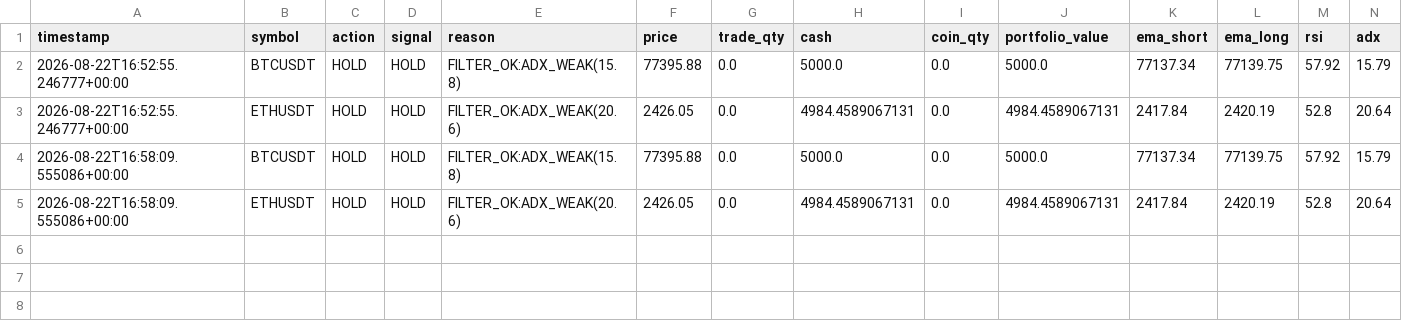
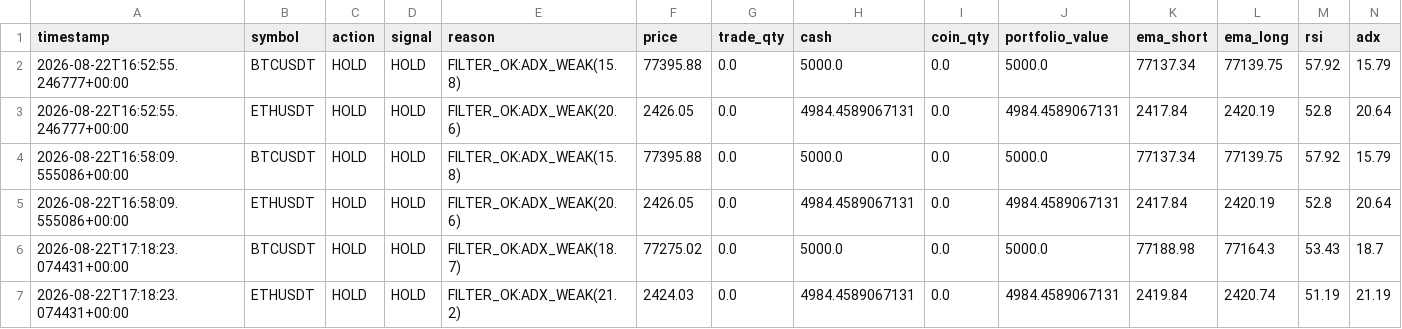
Before and after one commit to Galaxyarmy/crypto-paper-trader, a CSV file: trade_log_v6.csv, drawn as a sheet; only a part is shown; rows hold the shown columns only; the diff names each change by its address in the sheet, - before the commit and + after, or states it on an @@ line.

Commit message:
Update paper trading state [skip ci]

```diff
--- a/trade_log_v6.csv
+++ b/trade_log_v6.csv
+row 6: 2026-08-22T17:18:23.074431+00:00 | BTCUSDT | HOLD | HOLD | FILTER_OK:ADX_WEAK(18.7) | 77275.02 | 0.0 | 5000.0 | 0.0 | 5000.0 | 77188.98 | 77164.3 | 53.43 | 18.7
+row 7: 2026-08-22T17:18:23.074431+00:00 | ETHUSDT | HOLD | HOLD | FILTER_OK:ADX_WEAK(21.2) | 2424.03 | 0.0 | 4984.4589067131 | 0.0 | 4984.4589067131 | 2419.84 | 2420.74 | 51.19 | 21.19
```
